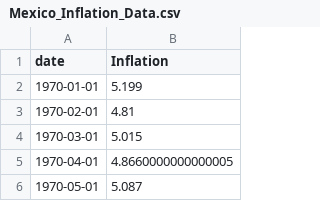
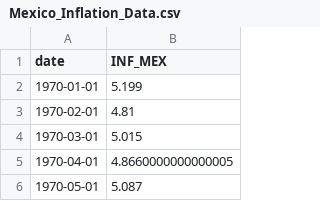
Before and after one commit to Barderus/SURE_Program, a CSV file: data/raw/inflation/Mexico_Inflation_Data.csv, drawn as a sheet; only a part is shown.

```diff
--- a/data/raw/inflation/Mexico_Inflation_Data.csv
+++ b/data/raw/inflation/Mexico_Inflation_Data.csv
@@ -1,2 +1,2 @@
-date,Inflation
+date,INF_MEX
 1970-01-01,5.199
```
Also changed, not shown: data/raw/inflation/Canada_Inflation_Data.csv, data/raw/inflation/Germany_Inflation_Data.csv, 7 other files.
